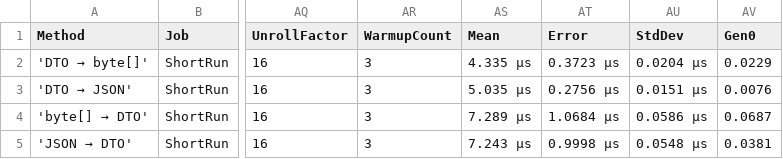
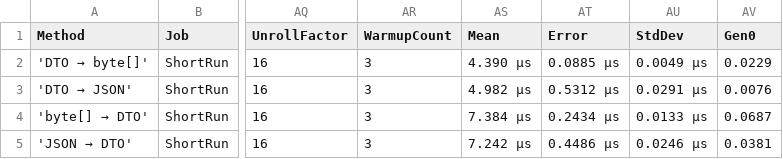
Before and after one commit to EduardSergeev/GreeterService, a CSV file: docs/bench-linux/results/SingleDto-report.csv, drawn as a sheet; only a part is shown, gaps mark what is left out; the diff names each change by its address in the sheet, - before the commit and + after, or states it on an @@ line.

```diff
--- a/docs/bench-linux/results/SingleDto-report.csv
+++ b/docs/bench-linux/results/SingleDto-report.csv
-AS2 (Mean): 4.335 μs
+AS2 (Mean): 4.390 μs
-AT2 (Error): 0.3723 μs
+AT2 (Error): 0.0885 μs
-AU2 (StdDev): 0.0204 μs
+AU2 (StdDev): 0.0049 μs
-AS3 (Mean): 5.035 μs
+AS3 (Mean): 4.982 μs
-AT3 (Error): 0.2756 μs
+AT3 (Error): 0.5312 μs
-AU3 (StdDev): 0.0151 μs
+AU3 (StdDev): 0.0291 μs
-AS4 (Mean): 7.289 μs
+AS4 (Mean): 7.384 μs
-AT4 (Error): 1.0684 μs
+AT4 (Error): 0.2434 μs
-AU4 (StdDev): 0.0586 μs
+AU4 (StdDev): 0.0133 μs
-AS5 (Mean): 7.243 μs
+AS5 (Mean): 7.242 μs
-AT5 (Error): 0.9998 μs
+AT5 (Error): 0.4486 μs
-AU5 (StdDev): 0.0548 μs
+AU5 (StdDev): 0.0246 μs
```
Also changed, not shown: docs/bench-linux/results/SingleDto-measurements.csv, docs/bench-windows/results/SingleDto-measurements.csv, 8 other files.
